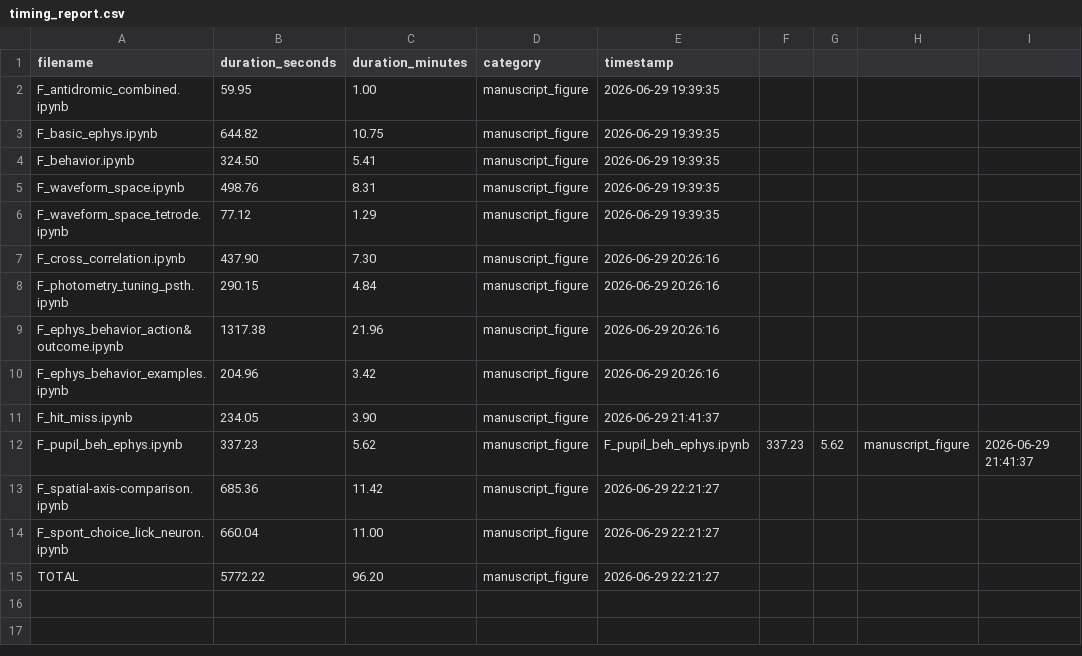
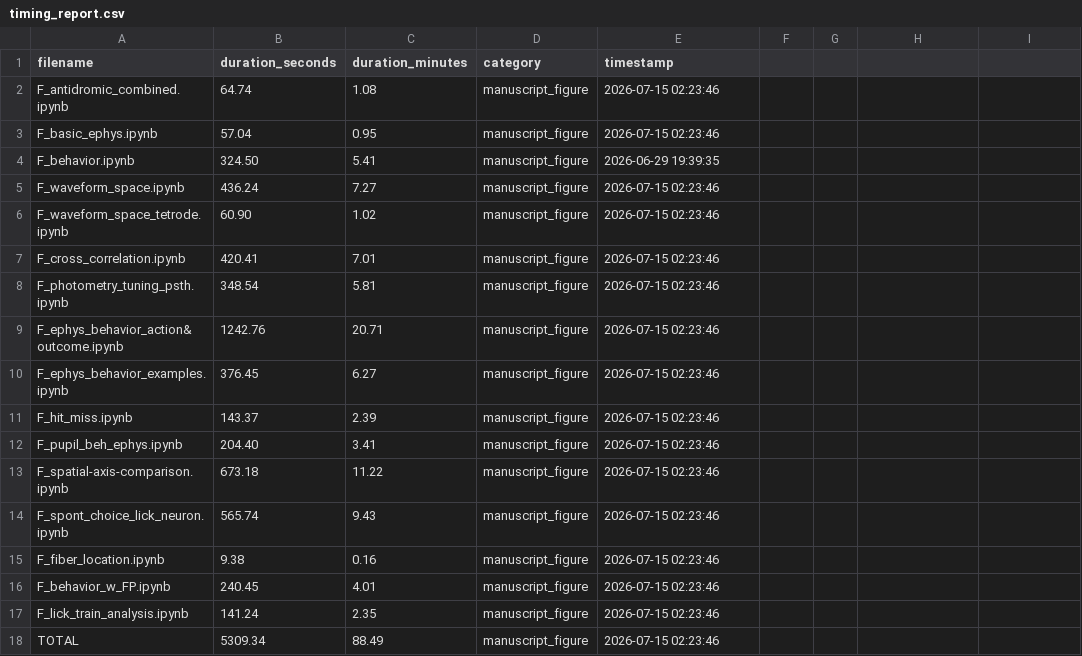
Before and after one commit to AllenNeuralDynamics/aind-beh-ephys-analysis, a CSV file: code/beh_ephys_analysis/session_combine/manuscript_figures/timing_report.csv, drawn as a sheet.

```diff
--- a/code/beh_ephys_analysis/session_combine/manuscript_figures/timing_report.csv
+++ b/code/beh_ephys_analysis/session_combine/manuscript_figures/timing_report.csv
@@ -1,15 +1,18 @@
 filename,duration_seconds,duration_minutes,category,timestamp
-F_antidromic_combined.ipynb,59.95,1.00,manuscript_figure,2026-06-29 19:39:35
-F_basic_ephys.ipynb,644.82,10.75,manuscript_figure,2026-06-29 19:39:35
+F_antidromic_combined.ipynb,64.74,1.08,manuscript_figure,2026-07-15 02:23:46
+F_basic_ephys.ipynb,57.04,0.95,manuscript_figure,2026-07-15 02:23:46
 F_behavior.ipynb,324.50,5.41,manuscript_figure,2026-06-29 19:39:35
-F_waveform_space.ipynb,498.76,8.31,manuscript_figure,2026-06-29 19:39:35
-F_waveform_space_tetrode.ipynb,77.12,1.29,manuscript_figure,2026-06-29 19:39:35
-F_cross_correlation.ipynb,437.90,7.30,manuscript_figure,2026-06-29 20:26:16
-F_photometry_tuning_psth.ipynb,290.15,4.84,manuscript_figure,2026-06-29 20:26:16
-F_ephys_behavior_action&outcome.ipynb,1317.38,21.96,manuscript_figure,2026-06-29 20:26:16
-F_ephys_behavior_examples.ipynb,204.96,3.42,manuscript_figure,2026-06-29 20:26:16
-F_hit_miss.ipynb,234.05,3.90,manuscript_figure,2026-06-29 21:41:37
-F_pupil_beh_ephys.ipynb,337.23,5.62,manuscript_figure,F_pupil_beh_ephys.ipynb,337.23,5.62,manuscript_figure,2026-06-29 21:41:37
-F_spatial-axis-comparison.ipynb,685.36,11.42,manuscript_figure,2026-06-29 22:21:27
-F_spont_choice_lick_neuron.ipynb,660.04,11.00,manuscript_figure,2026-06-29 22:21:27
-TOTAL,5772.22,96.20,manuscript_figure,2026-06-29 22:21:27
+F_waveform_space.ipynb,436.24,7.27,manuscript_figure,2026-07-15 02:23:46
+F_waveform_space_tetrode.ipynb,60.90,1.02,manuscript_figure,2026-07-15 02:23:46
+F_cross_correlation.ipynb,420.41,7.01,manuscript_figure,2026-07-15 02:23:46
+F_photometry_tuning_psth.ipynb,348.54,5.81,manuscript_figure,2026-07-15 02:23:46
+F_ephys_behavior_action&outcome.ipynb,1242.76,20.71,manuscript_figure,2026-07-15 02:23:46
+F_ephys_behavior_examples.ipynb,376.45,6.27,manuscript_figure,2026-07-15 02:23:46
+F_hit_miss.ipynb,143.37,2.39,manuscript_figure,2026-07-15 02:23:46
+F_pupil_beh_ephys.ipynb,204.40,3.41,manuscript_figure,2026-07-15 02:23:46
+F_spatial-axis-comparison.ipynb,673.18,11.22,manuscript_figure,2026-07-15 02:23:46
+F_spont_choice_lick_neuron.ipynb,565.74,9.43,manuscript_figure,2026-07-15 02:23:46
+F_fiber_location.ipynb,9.38,0.16,manuscript_figure,2026-07-15 02:23:46
+F_behavior_w_FP.ipynb,240.45,4.01,manuscript_figure,2026-07-15 02:23:46
+F_lick_train_analysis.ipynb,141.24,2.35,manuscript_figure,2026-07-15 02:23:46
+TOTAL,5309.34,88.49,manuscript_figure,2026-07-15 02:23:46
```
Also changed, not shown: code/beh_ephys_analysis/session_combine/manuscript_figures/panel_coverage_audit.csv, 24 other files.
